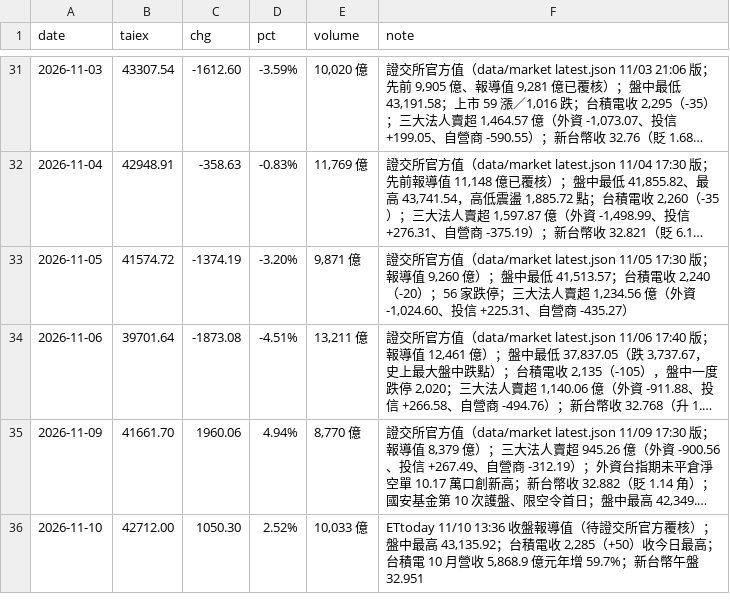
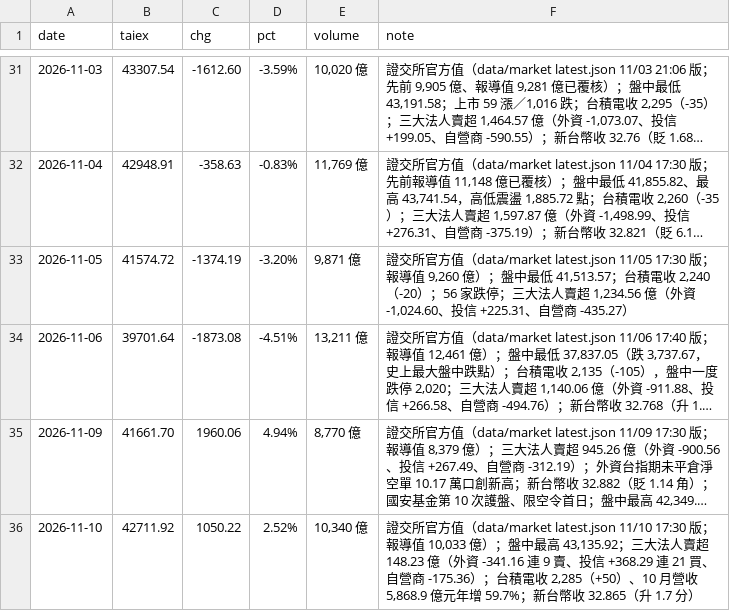
Before and after one commit to wowwow3100-ctrl/daily-report, a CSV file: market.csv, drawn as a sheet; only a part is shown, gaps mark what is left out; long unchanged cells end in …; the diff names each change by its address in the sheet, - before the commit and + after, or states it on an @@ line.

```diff
--- a/market.csv
+++ b/market.csv
-B36 (taiex): 42712.00
+B36 (taiex): 42711.92
-C36 (chg): 1050.30
+C36 (chg): 1050.22
-E36 (volume): 10,033 億
+E36 (volume): 10,340 億
-F36 (note): ETtoday 11/10 13:36 收盤報導值（待證交所官方覆核）；盤中最高 43,135.92；台積電收 2,285（+50）收今日最高；台積電 10 月營收 5,868.9 億元年增 59.7%；新台幣午盤 32.951
+F36 (note): 證交所官方值（data/market latest.json 11/10 17:30 版；報導值 10,033 億）；盤中最高 43,135.92；三大法人賣超 148.23 億（外資 -341.16 連 9 賣、投信 +368.29 連 21 買、自營商 -175.36）；台積電收 2,285（+50）、10 月營收 5,868.9 億元年增 59.7%；新台幣收 32.865（升 1.7 分）
```
Also changed, not shown: reports_lite.csv, 10 other files.
